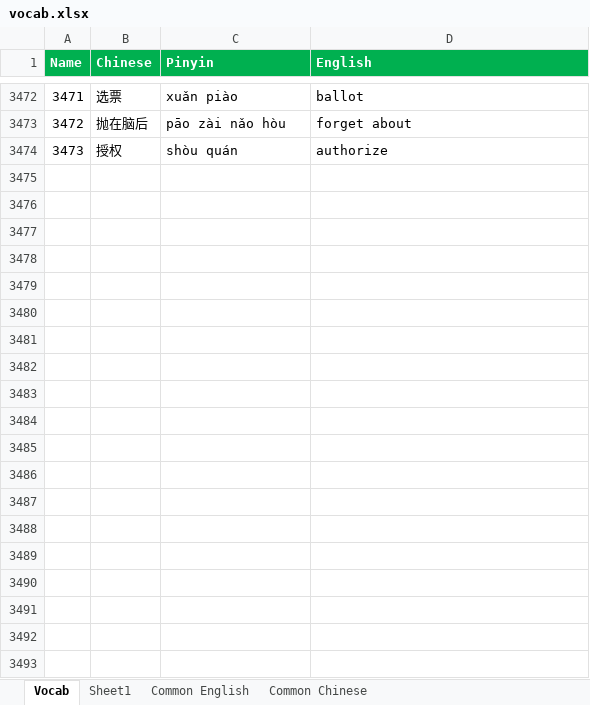
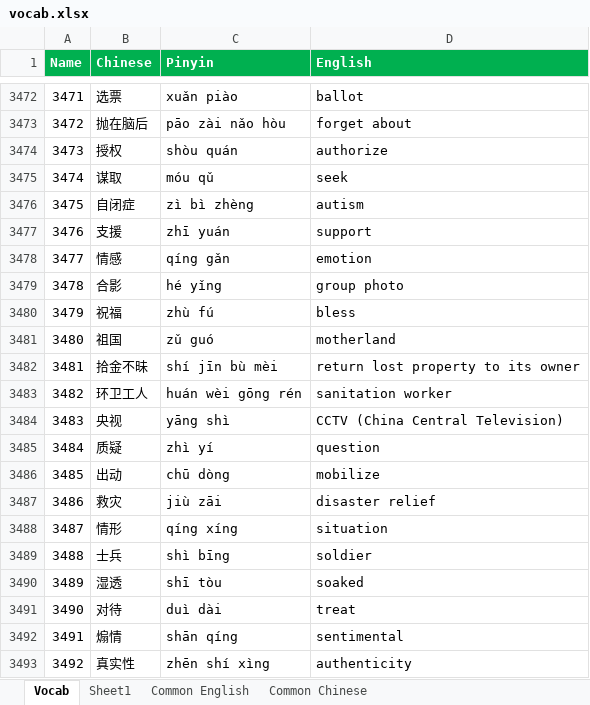
Before and after one commit to notkarenyi/chinese-practice, an Excel workbook: r/vocab.xlsx, sheet Vocab, drawn as a sheet; only a part is shown, gaps mark what is left out; values as stored, in another font and other column widths than the file's, no borders; conditional formats not drawn; the diff covers the shown part only; the diff names each change by its address in the sheet, - before the commit and + after, or states it on an @@ line.

Commit message:
Update vocab.xlsx

```diff
--- a/r/vocab.xlsx (sheet Vocab)
+++ b/r/vocab.xlsx (sheet Vocab)
+row 3475: 3474 | 谋取 | móu qǔ | seek
+row 3476: 3475 | 自闭症 | zì bì zhèng | autism
+row 3477: 3476 | 支援 | zhī yuán | support
+row 3478: 3477 | 情感 | qíng gǎn | emotion
+row 3479: 3478 | 合影 | hé yǐng | group photo
+row 3480: 3479 | 祝福 | zhù fú | bless
+row 3481: 3480 | 祖国 | zǔ guó | motherland
+row 3482: 3481 | 拾金不昧 | shí jīn bù mèi | return lost property to its owner
+row 3483: 3482 | 环卫工人 | huán wèi gōng rén | sanitation worker
+row 3484: 3483 | 央视 | yāng shì | CCTV (China Central Television)
+row 3485: 3484 | 质疑 | zhì yí | question
+row 3486: 3485 | 出动 | chū dòng | mobilize
+row 3487: 3486 | 救灾 | jiù zāi | disaster relief
+row 3488: 3487 | 情形 | qíng xíng | situation
+row 3489: 3488 | 士兵 | shì bīng | soldier
+row 3490: 3489 | 湿透 | shī tòu | soaked
+row 3491: 3490 | 对待 | duì dài | treat
+row 3492: 3491 | 煽情 | shān qíng | sentimental
+row 3493: 3492 | 真实性 | zhēn shí xìng | authenticity
```
Also changed, not shown: 11 added rows elsewhere in this sheet, sheet Sheet1.
